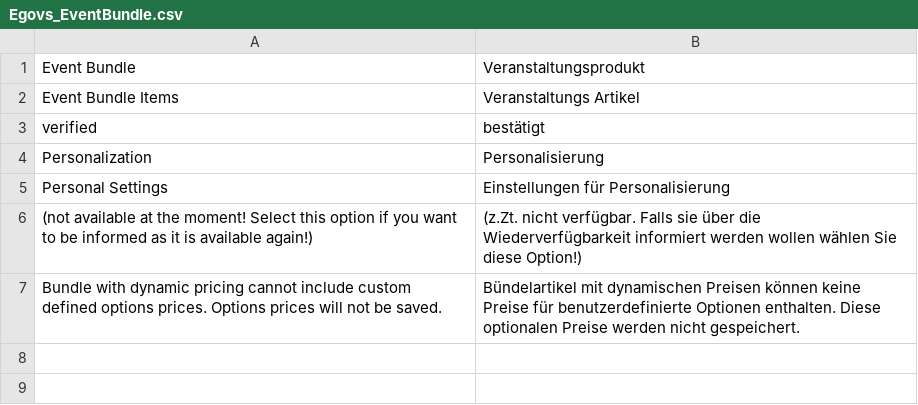
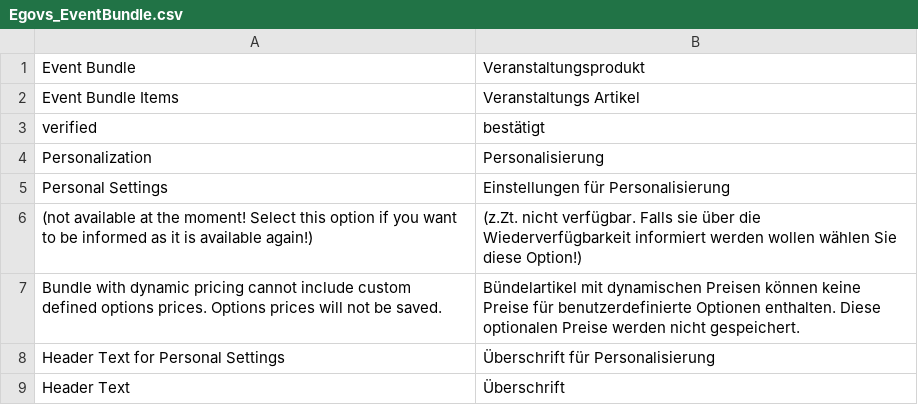
Before and after one commit to b3-it/magento-lts, a CSV file: app/locale/de_DE/Egovs_EventBundle.csv, drawn as a sheet; the diff names each change by its address in the sheet, - before the commit and + after, or states it on an @@ line.

Commit message:
*EgovsEventbundle:. Überschrift für Personalisierung

```diff
--- a/app/locale/de_DE/Egovs_EventBundle.csv
+++ b/app/locale/de_DE/Egovs_EventBundle.csv
+row 8: Header Text for Personal Settings | Überschrift für Personalisierung
+row 9: Header Text | Überschrift
```
Also changed, not shown: 1 other file.
